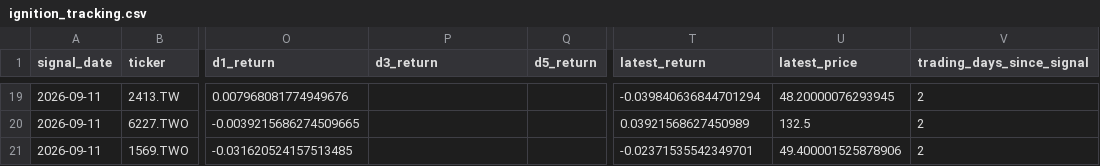
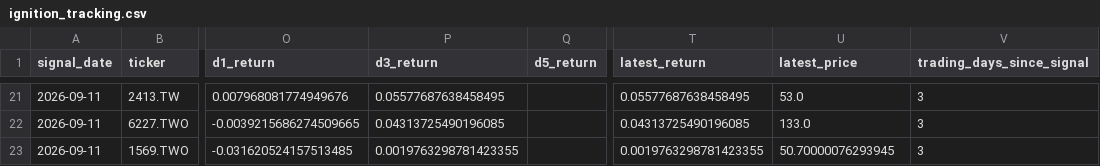
Before and after one commit to tru716747sai-lab/taiwan-momentum-radar, a CSV file: reports/ignition_tracking.csv, drawn as a sheet; only a part is shown, gaps mark what is left out; addresses are those after the commit; the diff covers the shown part only; the diff names each change by its address in the sheet, - before the commit and + after, or states it on an @@ line.

```diff
--- a/reports/ignition_tracking.csv
+++ b/reports/ignition_tracking.csv
-P21 (d3_return): (empty)
+P21 (d3_return): 0.05577687638458495
-T21 (latest_return): -0.039840636844701294
+T21 (latest_return): 0.05577687638458495
-U21 (latest_price): 48.20000076293945
+U21 (latest_price): 53.0
-V21:V23 (trading_days_since_signal): 2
+V21:V23 (trading_days_since_signal): 3
-P22 (d3_return): (empty)
+P22 (d3_return): 0.04313725490196085
-T22 (latest_return): 0.03921568627450989
+T22 (latest_return): 0.04313725490196085
-U22 (latest_price): 132.5
+U22 (latest_price): 133.0
-P23 (d3_return): (empty)
+P23 (d3_return): 0.0019763298781423355
-T23 (latest_return): -0.02371535542349701
+T23 (latest_return): 0.0019763298781423355
-U23 (latest_price): 49.400001525878906
+U23 (latest_price): 50.70000076293945
```
Also changed, not shown: 2 added rows and 73 edited cells elsewhere in this file, reports/breakout_full.csv, reports/ignition.csv, 5 other files.
